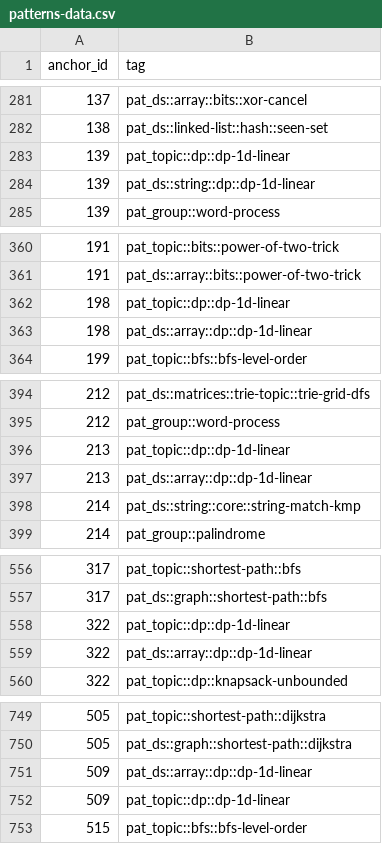
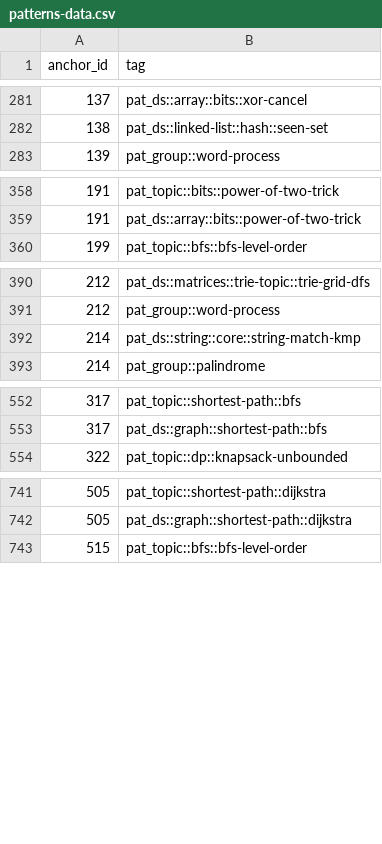
Before and after one commit to pradhapganesanjava/pghubtech, a CSV file: portal/public/patterns-data.csv, drawn as a sheet; only a part is shown, gaps mark what is left out; the diff covers the shown part only.

```diff
--- a/portal/public/patterns-data.csv
+++ b/portal/public/patterns-data.csv
@@ -282,4 +282,2 @@ anchor_id,tag
 138,pat_ds::linked-list::hash::seen-set
-139,pat_topic::dp::dp-1d-linear
-139,pat_ds::string::dp::dp-1d-linear
 139,pat_group::word-process
@@ -361,4 +359,2 @@ anchor_id,tag
 191,pat_ds::array::bits::power-of-two-trick
-198,pat_topic::dp::dp-1d-linear
-198,pat_ds::array::dp::dp-1d-linear
 199,pat_topic::bfs::bfs-level-order
@@ -395,4 +391,2 @@ anchor_id,tag
 212,pat_group::word-process
-213,pat_topic::dp::dp-1d-linear
-213,pat_ds::array::dp::dp-1d-linear
 214,pat_ds::string::core::string-match-kmp
@@ -557,4 +553,2 @@ anchor_id,tag
 317,pat_ds::graph::shortest-path::bfs
-322,pat_topic::dp::dp-1d-linear
-322,pat_ds::array::dp::dp-1d-linear
 322,pat_topic::dp::knapsack-unbounded
@@ -750,4 +742,2 @@ anchor_id,tag
 505,pat_ds::graph::shortest-path::dijkstra
-509,pat_ds::array::dp::dp-1d-linear
-509,pat_topic::dp::dp-1d-linear
 515,pat_topic::bfs::bfs-level-order
```
Also changed, not shown: 15 added rows, 10 removed rows and 8 moved rows elsewhere in this file, 2 other files.
